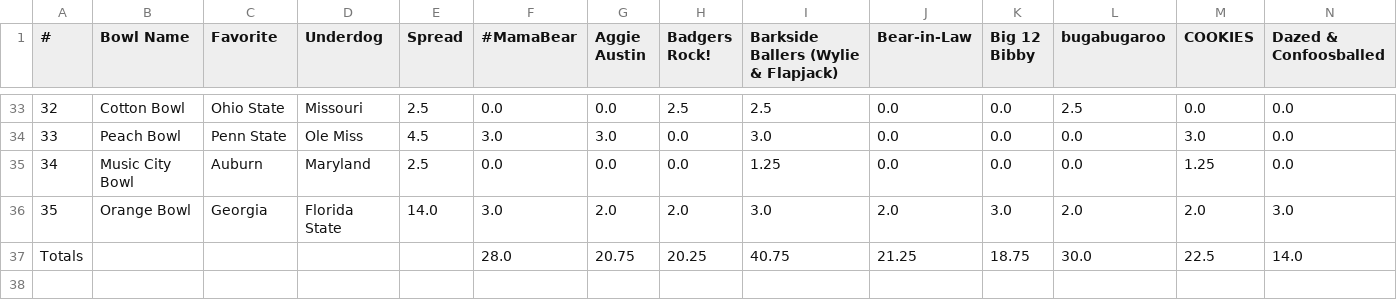
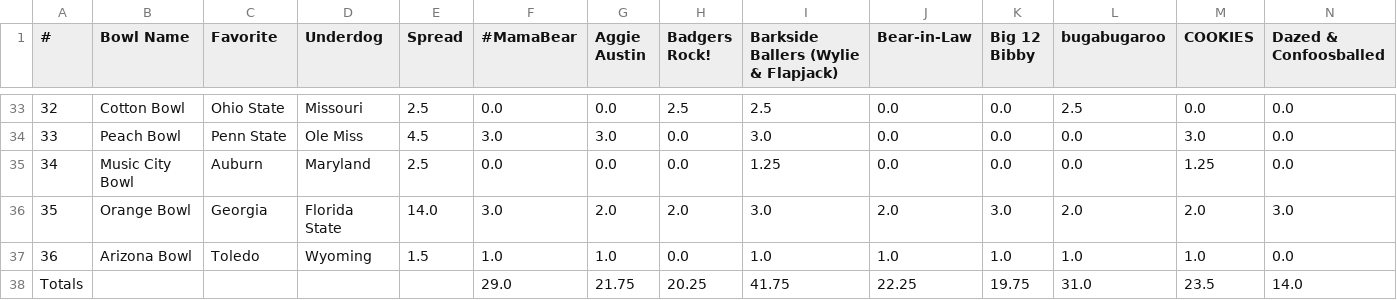
Before and after one commit to jorodo/jorodo.github.io, a CSV file: bowl_pool/2023-2024/results.csv, drawn as a sheet; only a part is shown, gaps mark what is left out; removed rows and columns are numbered as before the commit, all else as after; rows hold the shown columns only; the diff names each change by its address in the sheet, - before the commit and + after, or states it on an @@ line.

```diff
--- a/bowl_pool/2023-2024/results.csv
+++ b/bowl_pool/2023-2024/results.csv
-row 37: Totals |  |  |  |  | 28.0 | 20.75 | 20.25 | 40.75 | 21.25 | 18.75 | 30.0 | 22.5 | 14.0
+row 37: 36 | Arizona Bowl | Toledo | Wyoming | 1.5 | 1.0 | 1.0 | 0.0 | 1.0 | 1.0 | 1.0 | 1.0 | 1.0 | 0.0
+row 38: Totals |  |  |  |  | 29.0 | 21.75 | 20.25 | 41.75 | 22.25 | 19.75 | 31.0 | 23.5 | 14.0
```
Also changed, not shown: bowl_pool/2023-2024/rankings.csv, 9 other files.
